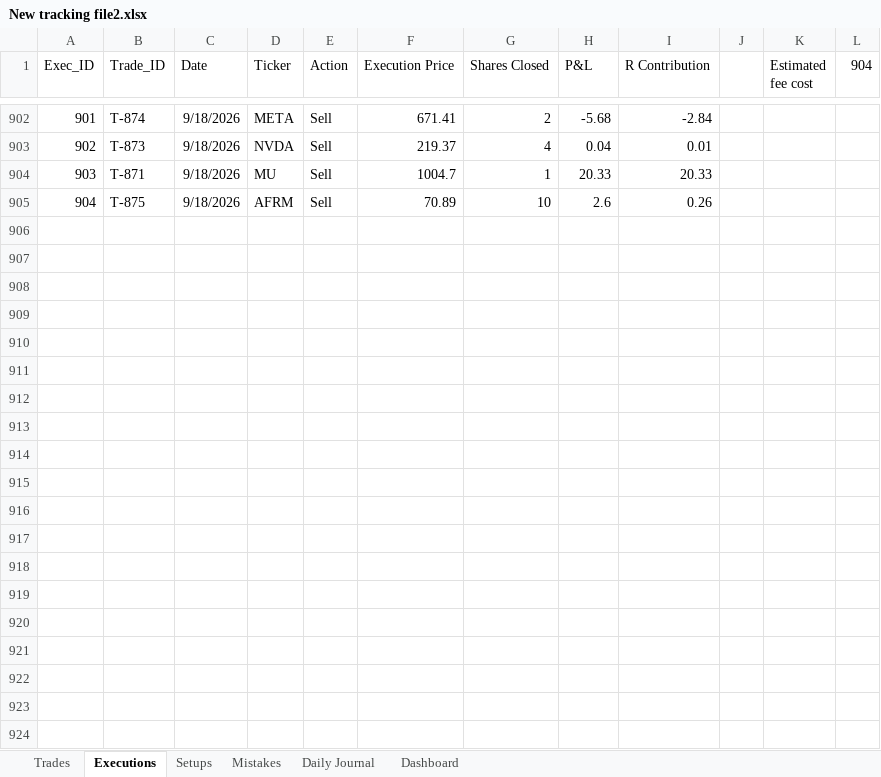
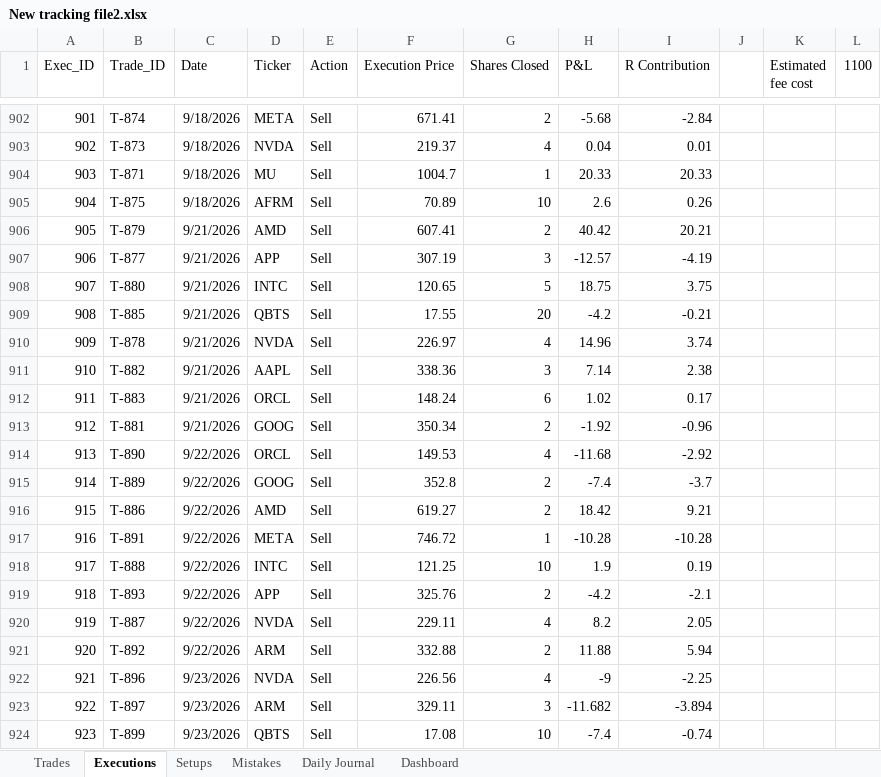
Before and after one commit to alonsome/Trading, an Excel workbook: New tracking file2.xlsx, sheet Executions, drawn as a sheet; only a part is shown, gaps mark what is left out; values as stored, in another font and other column widths than the file's, no borders; table styles not drawn; the diff covers the shown part only; the diff names each change by its address in the sheet, - before the commit and + after, or states it on an @@ line.

Commit message:
update20261113

```diff
--- a/New tracking file2.xlsx (sheet Executions)
+++ b/New tracking file2.xlsx (sheet Executions)
-L1: 904
+L1: 1100
+row 906: 905 | T-879 | 9/21/2026 | AMD | Sell | 607.41 | 2 | 40.42 | 20.21
+row 907: 906 | T-877 | 9/21/2026 | APP | Sell | 307.19 | 3 | -12.57 | -4.19
+row 908: 907 | T-880 | 9/21/2026 | INTC | Sell | 120.65 | 5 | 18.75 | 3.75
+row 909: 908 | T-885 | 9/21/2026 | QBTS | Sell | 17.55 | 20 | -4.2 | -0.21
+row 910: 909 | T-878 | 9/21/2026 | NVDA | Sell | 226.97 | 4 | 14.96 | 3.74
+row 911: 910 | T-882 | 9/21/2026 | AAPL | Sell | 338.36 | 3 | 7.14 | 2.38
+row 912: 911 | T-883 | 9/21/2026 | ORCL | Sell | 148.24 | 6 | 1.02 | 0.17
+row 913: 912 | T-881 | 9/21/2026 | GOOG | Sell | 350.34 | 2 | -1.92 | -0.96
+row 914: 913 | T-890 | 9/22/2026 | ORCL | Sell | 149.53 | 4 | -11.68 | -2.92
+row 915: 914 | T-889 | 9/22/2026 | GOOG | Sell | 352.8 | 2 | -7.4 | -3.7
+row 916: 915 | T-886 | 9/22/2026 | AMD | Sell | 619.27 | 2 | 18.42 | 9.21
+row 917: 916 | T-891 | 9/22/2026 | META | Sell | 746.72 | 1 | -10.28 | -10.28
+row 918: 917 | T-888 | 9/22/2026 | INTC | Sell | 121.25 | 10 | 1.9 | 0.19
+row 919: 918 | T-893 | 9/22/2026 | APP | Sell | 325.76 | 2 | -4.2 | -2.1
+row 920: 919 | T-887 | 9/22/2026 | NVDA | Sell | 229.11 | 4 | 8.2 | 2.05
+row 921: 920 | T-892 | 9/22/2026 | ARM | Sell | 332.88 | 2 | 11.88 | 5.94
+row 922: 921 | T-896 | 9/23/2026 | NVDA | Sell | 226.56 | 4 | -9 | -2.25
+row 923: 922 | T-897 | 9/23/2026 | ARM | Sell | 329.11 | 3 | -11.682 | -3.894
+row 924: 923 | T-899 | 9/23/2026 | QBTS | Sell | 17.08 | 10 | -7.4 | -0.74
```
Also changed, not shown: 177 added rows elsewhere in this sheet, sheet Trades, sheet Setups, sheet Dashboard, formulas that keep their value, hidden cells, charts or pictures.
